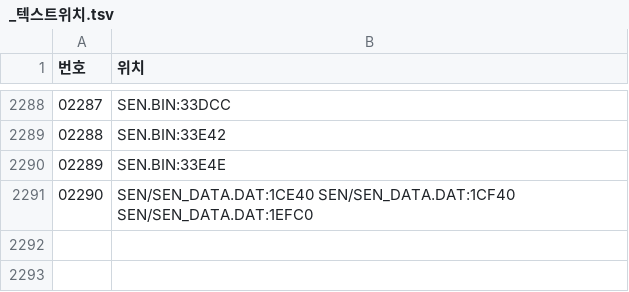
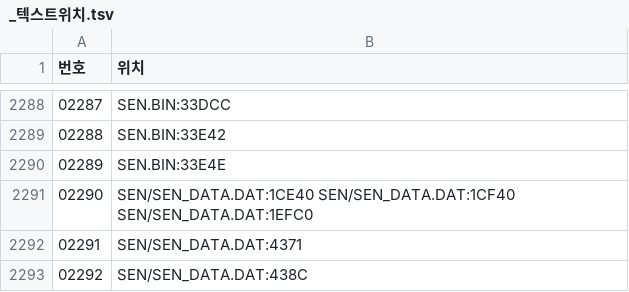
Before and after one commit to hospi0/marica-kr-patch, a TSV file: data/번역할것/_텍스트위치.tsv, drawn as a sheet; only a part is shown, gaps mark what is left out.

```diff
--- a/data/번역할것/_텍스트위치.tsv
+++ b/data/번역할것/_텍스트위치.tsv
@@ -2291 +2291,3 @@
 02290	SEN/SEN_DATA.DAT:1CE40 SEN/SEN_DATA.DAT:1CF40 SEN/SEN_DATA.DAT:1EFC0
+02291	SEN/SEN_DATA.DAT:4371
+02292	SEN/SEN_DATA.DAT:438C
```
Also changed, not shown: data/고침.tsv, data/번역/텍스트_추가02_번역.tsv, 2 other files.
